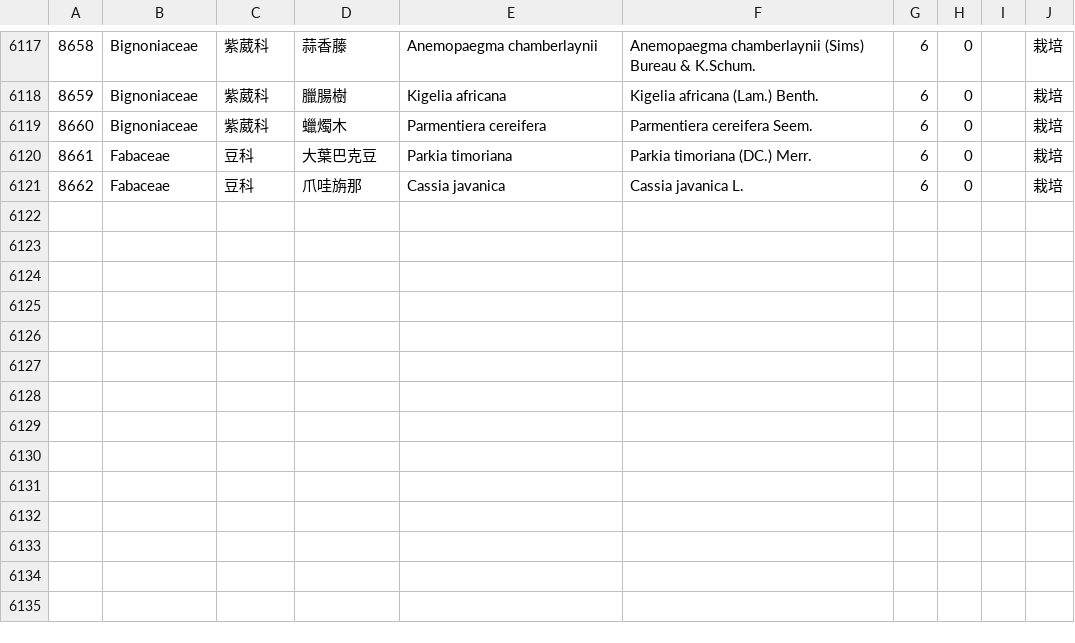
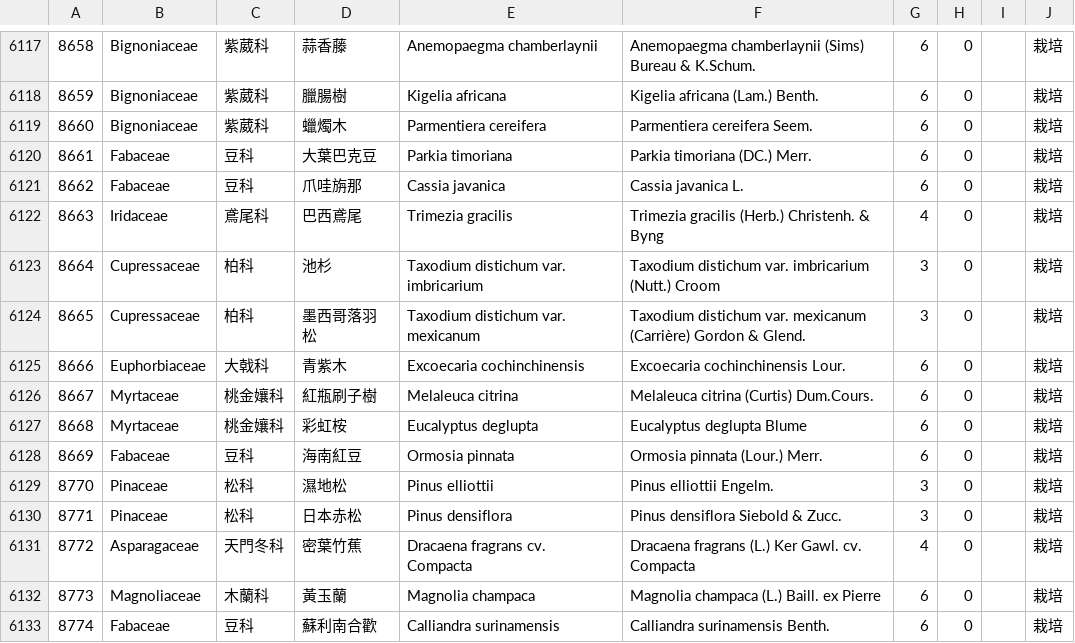
Before and after one commit to TaiBON/checklister, a CSV file: data/twnamelist_pg.csv, drawn as a sheet; only a part is shown, gaps mark what is left out; the diff names each change by its address in the sheet, - before the commit and + after, or states it on an @@ line.

```diff
--- a/data/twnamelist_pg.csv
+++ b/data/twnamelist_pg.csv
+row 6122: 8663 | Iridaceae | 鳶尾科 | 巴西鳶尾 | Trimezia gracilis | Trimezia gracilis (Herb.) Christenh. & Byng | 4 | 0 |  | 栽培
+row 6123: 8664 | Cupressaceae | 柏科 | 池杉 | Taxodium distichum var. imbricarium | Taxodium distichum var. imbricarium (Nutt.) Croom | 3 | 0 |  | 栽培
+row 6124: 8665 | Cupressaceae | 柏科 | 墨西哥落羽松 | Taxodium distichum var. mexicanum | Taxodium distichum var. mexicanum (Carrière) Gordon & Glend. | 3 | 0 |  | 栽培
+row 6125: 8666 | Euphorbiaceae | 大戟科 | 青紫木 | Excoecaria cochinchinensis | Excoecaria cochinchinensis Lour. | 6 | 0 |  | 栽培
+row 6126: 8667 | Myrtaceae | 桃金孃科 | 紅瓶刷子樹 | Melaleuca citrina | Melaleuca citrina (Curtis) Dum.Cours. | 6 | 0 |  | 栽培
+row 6127: 8668 | Myrtaceae | 桃金孃科 | 彩虹桉 | Eucalyptus deglupta | Eucalyptus deglupta Blume | 6 | 0 |  | 栽培
+row 6128: 8669 | Fabaceae | 豆科 | 海南紅豆 | Ormosia pinnata | Ormosia pinnata (Lour.) Merr. | 6 | 0 |  | 栽培
+row 6129: 8770 | Pinaceae | 松科 | 濕地松 | Pinus elliottii | Pinus elliottii Engelm. | 3 | 0 |  | 栽培
+row 6130: 8771 | Pinaceae | 松科 | 日本赤松 | Pinus densiflora | Pinus densiflora Siebold & Zucc. | 3 | 0 |  | 栽培
+row 6131: 8772 | Asparagaceae | 天門冬科 | 密葉竹蕉 | Dracaena fragrans cv. Compacta | Dracaena fragrans (L.) Ker Gawl. cv. Compacta | 4 | 0 |  | 栽培
+row 6132: 8773 | Magnoliaceae | 木蘭科 | 黃玉蘭 | Magnolia champaca | Magnolia champaca (L.) Baill. ex Pierre | 6 | 0 |  | 栽培
+row 6133: 8774 | Fabaceae | 豆科 | 蘇利南合歡 | Calliandra surinamensis | Calliandra surinamensis Benth. | 6 | 0 |  | 栽培
```
Also changed, not shown: 2 other files.
